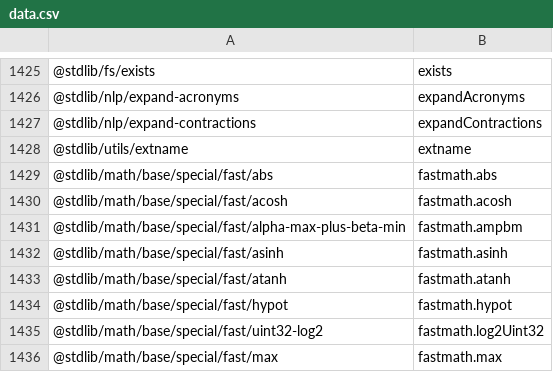
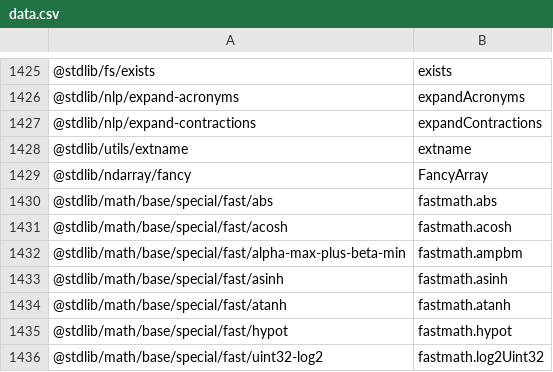
Before and after one commit to stdlib-js/namespace-pkg2alias, a CSV file: data/data.csv, drawn as a sheet; only a part is shown, gaps mark what is left out; the shorter side is filled out with more unchanged rows.

```diff
--- a/data/data.csv
+++ b/data/data.csv
@@ -1428,2 +1428,3 @@
 "@stdlib/utils/extname",extname
+"@stdlib/ndarray/fancy",FancyArray
 "@stdlib/math/base/special/fast/abs",fastmath.abs
```
Also changed, not shown: 3 other files.
